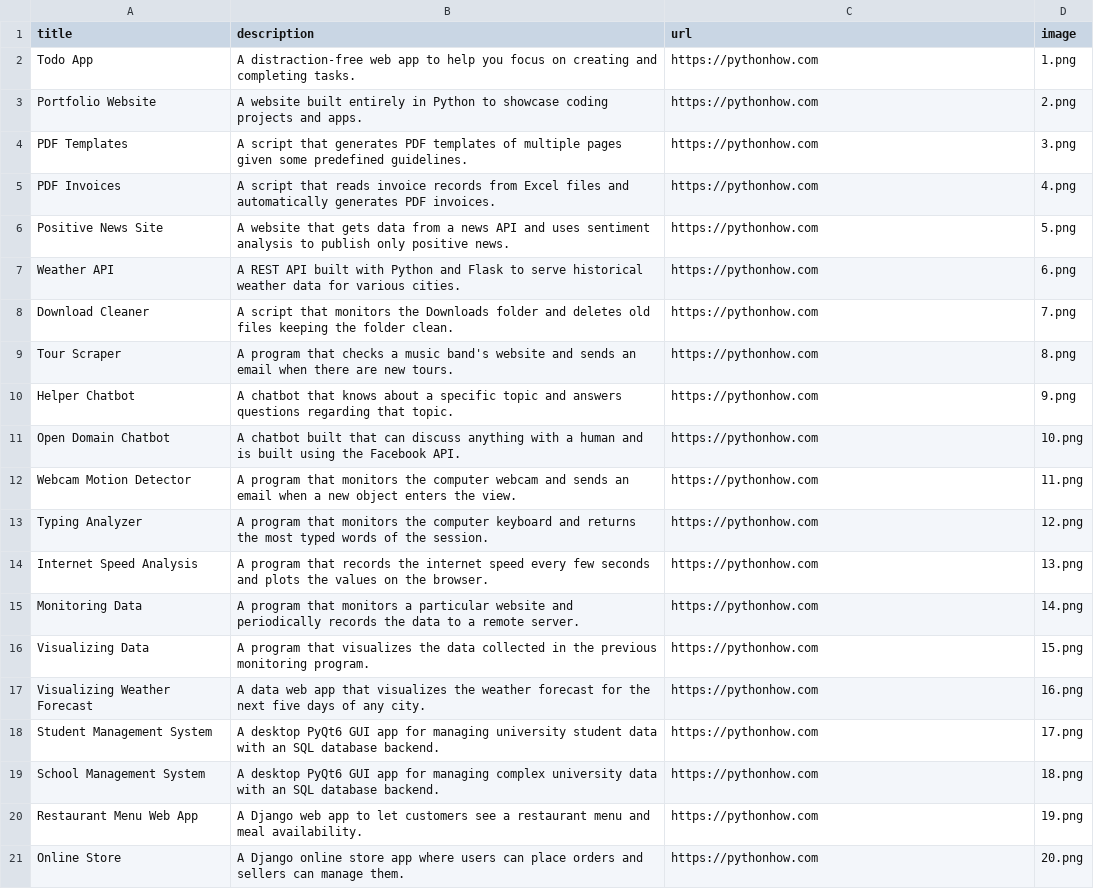
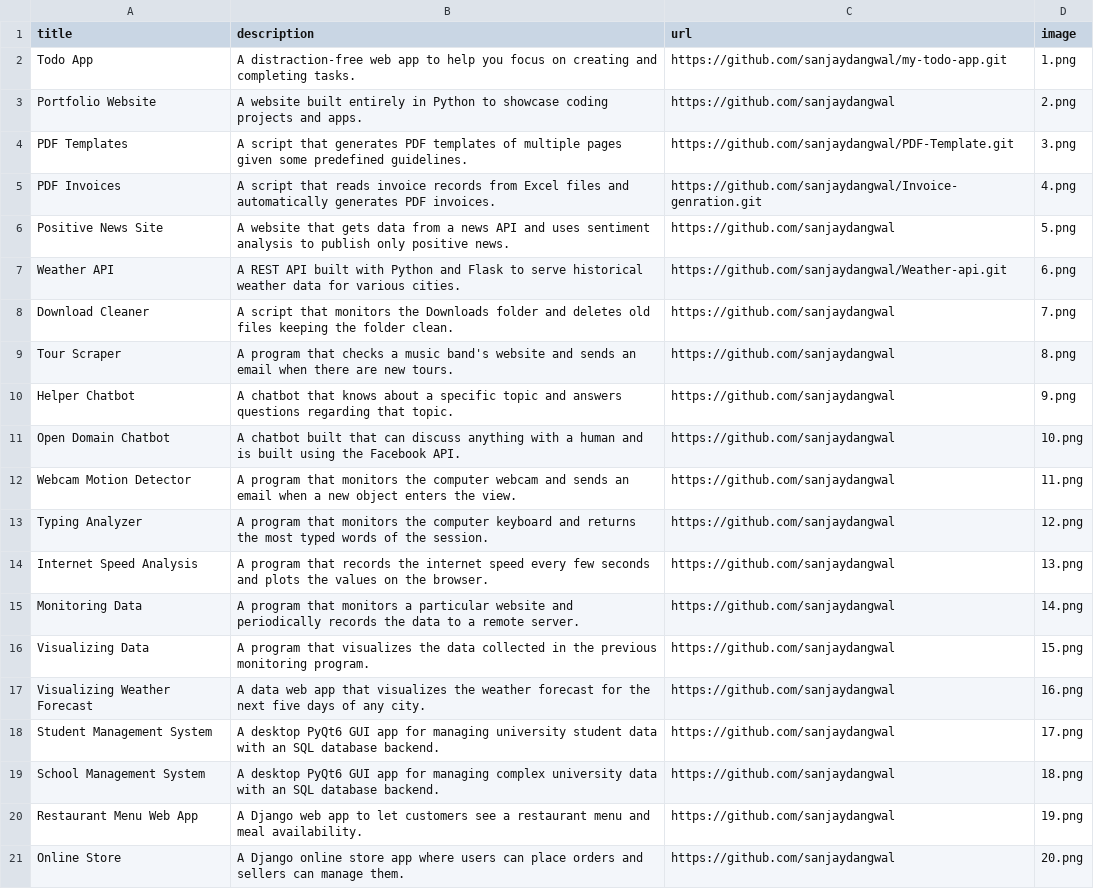
Before and after one commit to sanjaydangwal/portfolio, a CSV file: data.csv, drawn as a sheet.

```diff
--- a/data.csv
+++ b/data.csv
@@ -1,21 +1,21 @@
 title;description;url;image
-Todo App;A distraction-free web app to help you focus on creating and completing tasks.;https://pythonhow.com;1.png
-Portfolio Website;A website built entirely in Python to showcase coding projects and apps.;https://pythonhow.com;2.png
-PDF Templates;A script that generates PDF templates of multiple pages given some predefined guidelines.;https://pythonhow.com;3.png
-PDF Invoices;A script that reads invoice records from Excel files and automatically generates PDF invoices.;https://pythonhow.com;4.png
-Positive News Site;A website that gets data from a news API and uses sentiment analysis to publish only positive news.;https://pythonhow.com;5.png
-Weather API;A REST API built with Python and Flask to serve historical weather data for various cities.;https://pythonhow.com;6.png
-Download Cleaner;A script that monitors the Downloads folder and deletes old files keeping the folder clean.;https://pythonhow.com;7.png
-Tour Scraper;A program that checks a music band's website and sends an email when there are new tours.;https://pythonhow.com;8.png
-Helper Chatbot;A chatbot that knows about a specific topic and answers questions regarding that topic.;https://pythonhow.com;9.png
-Open Domain Chatbot;A chatbot built that can discuss anything with a human and is built using the Facebook API.;https://pythonhow.com;10.png
-Webcam Motion Detector;A program that monitors the computer webcam and sends an email when a new object enters the view.;https://pythonhow.com;11.png
-Typing Analyzer;A program that monitors the computer keyboard and returns the most typed words of the session.;https://pythonhow.com;12.png
-Internet Speed Analysis;A program that records the internet speed every few seconds and plots the values on the browser.;https://pythonhow.com;13.png
-Monitoring Data;A program that monitors a particular website and periodically records the data to a remote server.;https://pythonhow.com;14.png
-Visualizing Data;A program that visualizes the data collected in the previous monitoring program. ;https://pythonhow.com;15.png
-Visualizing Weather Forecast;A data web app that visualizes the weather forecast for the next five days of any city.;https://pythonhow.com;16.png
-Student Management System;A desktop PyQt6 GUI app for managing university student data with an SQL database backend.;https://pythonhow.com;17.png
-School Management System;A desktop PyQt6 GUI app for managing complex university data with an SQL database backend.;https://pythonhow.com;18.png
-Restaurant Menu Web App;A Django web app to let customers see a restaurant menu and meal availability.;https://pythonhow.com;19.png
-Online Store;A Django online store app where users can place orders and sellers can manage them.;https://pythonhow.com;20.png
+Todo App;A distraction-free web app to help you focus on creating and completing tasks.;https://github.com/sanjaydangwal/my-todo-app.git;1.png
+Portfolio Website;A website built entirely in Python to showcase coding projects and apps.;https://github.com/sanjaydangwal;2.png
+PDF Templates;A script that generates PDF templates of multiple pages given some predefined guidelines.;https://github.com/sanjaydangwal/PDF-Template.git;3.png
+PDF Invoices;A script that reads invoice records from Excel files and automatically generates PDF invoices.;https://github.com/sanjaydangwal/Invoice-genration.git;4.png
+Positive News Site;A website that gets data from a news API and uses sentiment analysis to publish only positive news.;https://github.com/sanjaydangwal;5.png
+Weather API;A REST API built with Python and Flask to serve historical weather data for various cities.;https://github.com/sanjaydangwal/Weather-api.git;6.png
+Download Cleaner;A script that monitors the Downloads folder and deletes old files keeping the folder clean.;https://github.com/sanjaydangwal;7.png
+Tour Scraper;A program that checks a music band's website and sends an email when there are new tours.;https://github.com/sanjaydangwal;8.png
+Helper Chatbot;A chatbot that knows about a specific topic and answers questions regarding that topic.;https://github.com/sanjaydangwal;9.png
+Open Domain Chatbot;A chatbot built that can discuss anything with a human and is built using the Facebook API.;https://github.com/sanjaydangwal;10.png
+Webcam Motion Detector;A program that monitors the computer webcam and sends an email when a new object enters the view.;https://github.com/sanjaydangwal;11.png
+Typing Analyzer;A program that monitors the computer keyboard and returns the most typed words of the session.;https://github.com/sanjaydangwal;12.png
+Internet Speed Analysis;A program that records the internet speed every few seconds and plots the values on the browser.;https://github.com/sanjaydangwal;13.png
+Monitoring Data;A program that monitors a particular website and periodically records the data to a remote server.;https://github.com/sanjaydangwal;14.png
+Visualizing Data;A program that visualizes the data collected in the previous monitoring program. ;https://github.com/sanjaydangwal;15.png
+Visualizing Weather Forecast;A data web app that visualizes the weather forecast for the next five days of any city.;https://github.com/sanjaydangwal;16.png
+Student Management System;A desktop PyQt6 GUI app for managing university student data with an SQL database backend.;https://github.com/sanjaydangwal;17.png
+School Management System;A desktop PyQt6 GUI app for managing complex university data with an SQL database backend.;https://github.com/sanjaydangwal;18.png
+Restaurant Menu Web App;A Django web app to let customers see a restaurant menu and meal availability.;https://github.com/sanjaydangwal;19.png
+Online Store;A Django online store app where users can place orders and sellers can manage them.;https://github.com/sanjaydangwal;20.png
```
Also changed, not shown: 3 other files.
